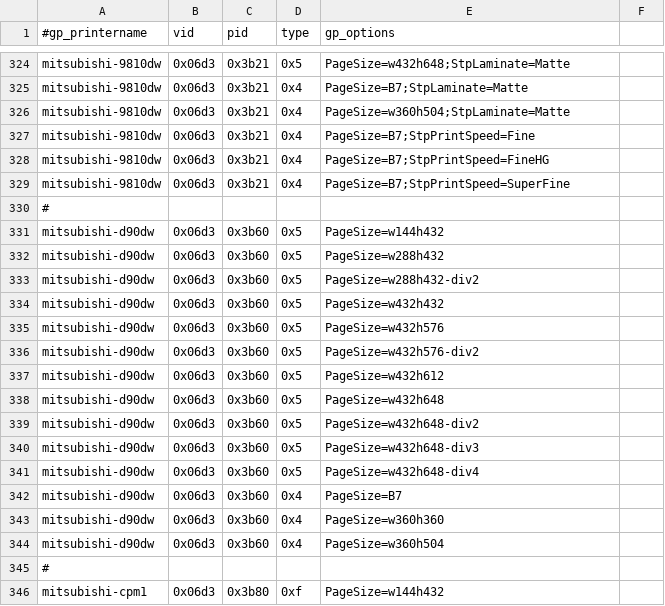
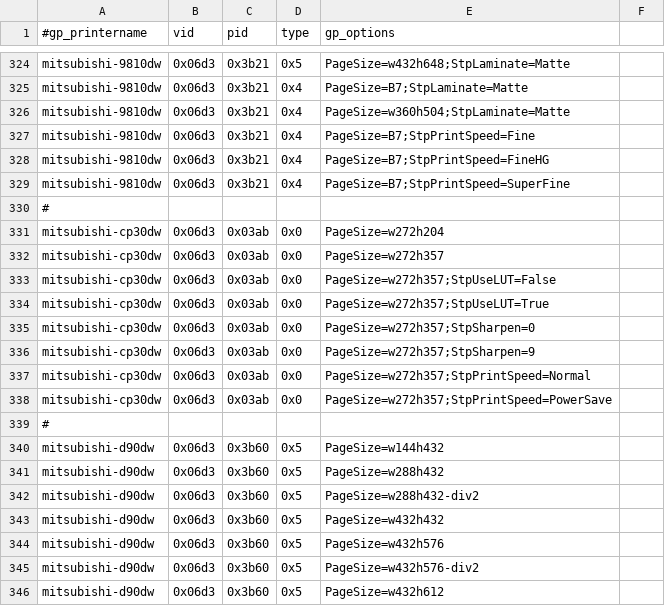
Before and after one commit to amianAA/selphy_print, a CSV file: regression-gp.csv, drawn as a sheet; only a part is shown, gaps mark what is left out; the shorter side is filled out with more unchanged rows.

Commit message:
Add in more regression tests for the CP30.

```diff
--- a/regression-gp.csv
+++ b/regression-gp.csv
@@ -330,2 +330,11 @@ mitsubishi-9810dw,0x06d3,0x3b21,0x4,PageSize=B7;StpPrintSpeed=SuperFine
 #
+mitsubishi-cp30dw,0x06d3,0x03ab,0x0,PageSize=w272h204
+mitsubishi-cp30dw,0x06d3,0x03ab,0x0,PageSize=w272h357
+mitsubishi-cp30dw,0x06d3,0x03ab,0x0,PageSize=w272h357;StpUseLUT=False
+mitsubishi-cp30dw,0x06d3,0x03ab,0x0,PageSize=w272h357;StpUseLUT=True
+mitsubishi-cp30dw,0x06d3,0x03ab,0x0,PageSize=w272h357;StpSharpen=0
+mitsubishi-cp30dw,0x06d3,0x03ab,0x0,PageSize=w272h357;StpSharpen=9
+mitsubishi-cp30dw,0x06d3,0x03ab,0x0,PageSize=w272h357;StpPrintSpeed=Normal
+mitsubishi-cp30dw,0x06d3,0x03ab,0x0,PageSize=w272h357;StpPrintSpeed=PowerSave
+#
 mitsubishi-d90dw,0x06d3,0x3b60,0x5,PageSize=w144h432
```
